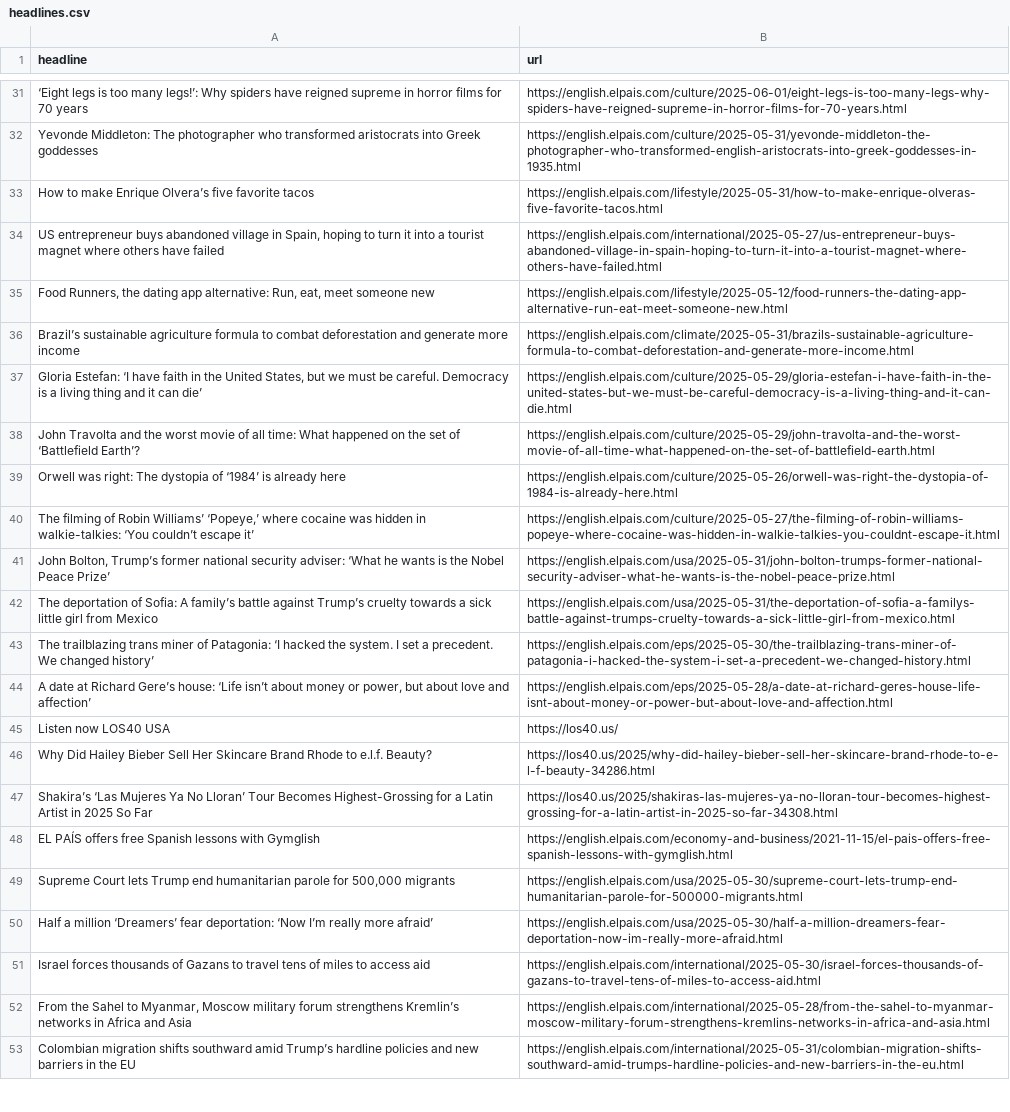
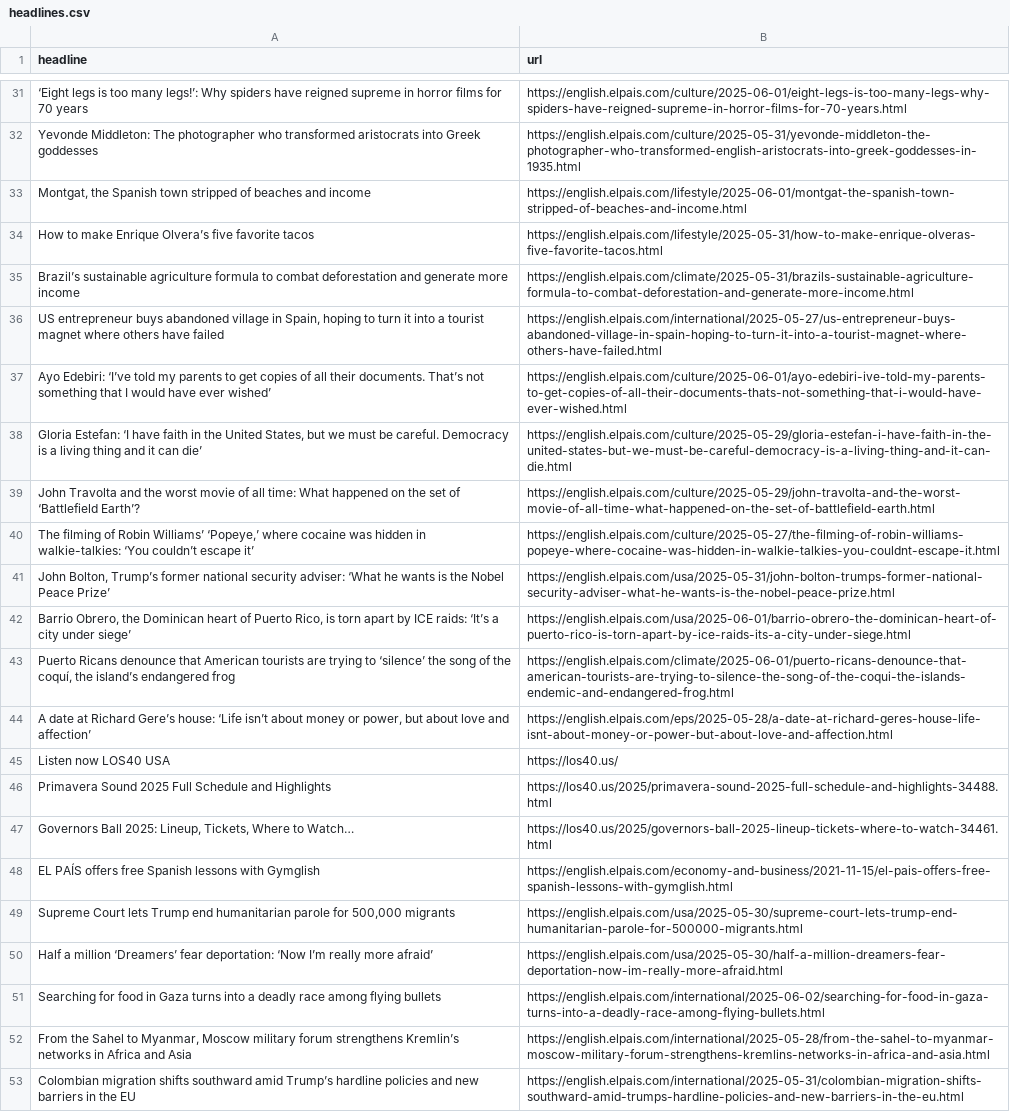
Before and after one commit to shivangibishnoi/github-autoscraper, a CSV file: headlines.csv, drawn as a sheet; only a part is shown, gaps mark what is left out; removed rows and columns are numbered as before the commit, all else as after; the diff covers the shown part only; the diff names each change by its address in the sheet, - before the commit and + after, or states it on an @@ line.

```diff
--- a/headlines.csv
+++ b/headlines.csv
@@ row 16 moved to row 33: Montgat, the Spanish town stripped of be… @@
@@ row 36 moved to row 35: Brazil’s sustainable agriculture formula… @@
-row 35: Food Runners, the dating app alternative: Run, eat, meet someone new | https://english.elpais.com/lifestyle/2025-05-12/food-runners-the-dating-app-alternative-run-eat-meet-someone-new.html
@@ row 15 moved to row 37: Ayo Edebiri: ‘I’ve told my parents to ge… @@
-row 39: Orwell was right: The dystopia of ‘1984’ is already here | https://english.elpais.com/culture/2025-05-26/orwell-was-right-the-dystopia-of-1984-is-already-here.html
-row 42: The deportation of Sofia: A family’s battle against Trump’s cruelty towards a sick little girl from Mexico | https://english.elpais.com/usa/2025-05-31/the-deportation-of-sofia-a-familys-battle-against-trumps-cruelty-towards-a-sick-little-girl-from-mexico.html
-row 43: The trailblazing trans miner of Patagonia: ‘I hacked the system. I set a precedent. We changed history’ | https://english.elpais.com/eps/2025-05-30/the-trailblazing-trans-miner-of-patagonia-i-hacked-the-system-i-set-a-precedent-we-changed-history.html
@@ row 9 moved to row 42: Barrio Obrero, the Dominican heart of Pu… @@
+row 43: Puerto Ricans denounce that American tourists are trying to ‘silence’ the song of the coquí, the island’s endangered frog | https://english.elpais.com/climate/2025-06-01/puerto-ricans-denounce-that-american-tourists-are-trying-to-silence-the-song-of-the-coqui-the-islands-endemic-and-endangered-frog.html
-row 46: Why Did Hailey Bieber Sell Her Skincare Brand Rhode to e.l.f. Beauty? | https://los40.us/2025/why-did-hailey-bieber-sell-her-skincare-brand-rhode-to-e-l-f-beauty-34286.html
-row 47: Shakira’s ‘Las Mujeres Ya No Lloran’ Tour Becomes Highest-Grossing for a Latin Artist in 2025 So Far | https://los40.us/2025/shakiras-las-mujeres-ya-no-lloran-tour-becomes-highest-grossing-for-a-latin-artist-in-2025-so-far-34308.html
+row 46: Primavera Sound 2025 Full Schedule and Highlights | https://los40.us/2025/primavera-sound-2025-full-schedule-and-highlights-34488.html
+row 47: Governors Ball 2025: Lineup, Tickets, Where to Watch… | https://los40.us/2025/governors-ball-2025-lineup-tickets-where-to-watch-34461.html
-row 51: Israel forces thousands of Gazans to travel tens of miles to access aid | https://english.elpais.com/international/2025-05-30/israel-forces-thousands-of-gazans-to-travel-tens-of-miles-to-access-aid.html
@@ row 5 moved to row 51: Searching for food in Gaza turns into a … @@
```
Also changed, not shown: 14 added rows, 10 removed rows and 1 moved row elsewhere in this file.
